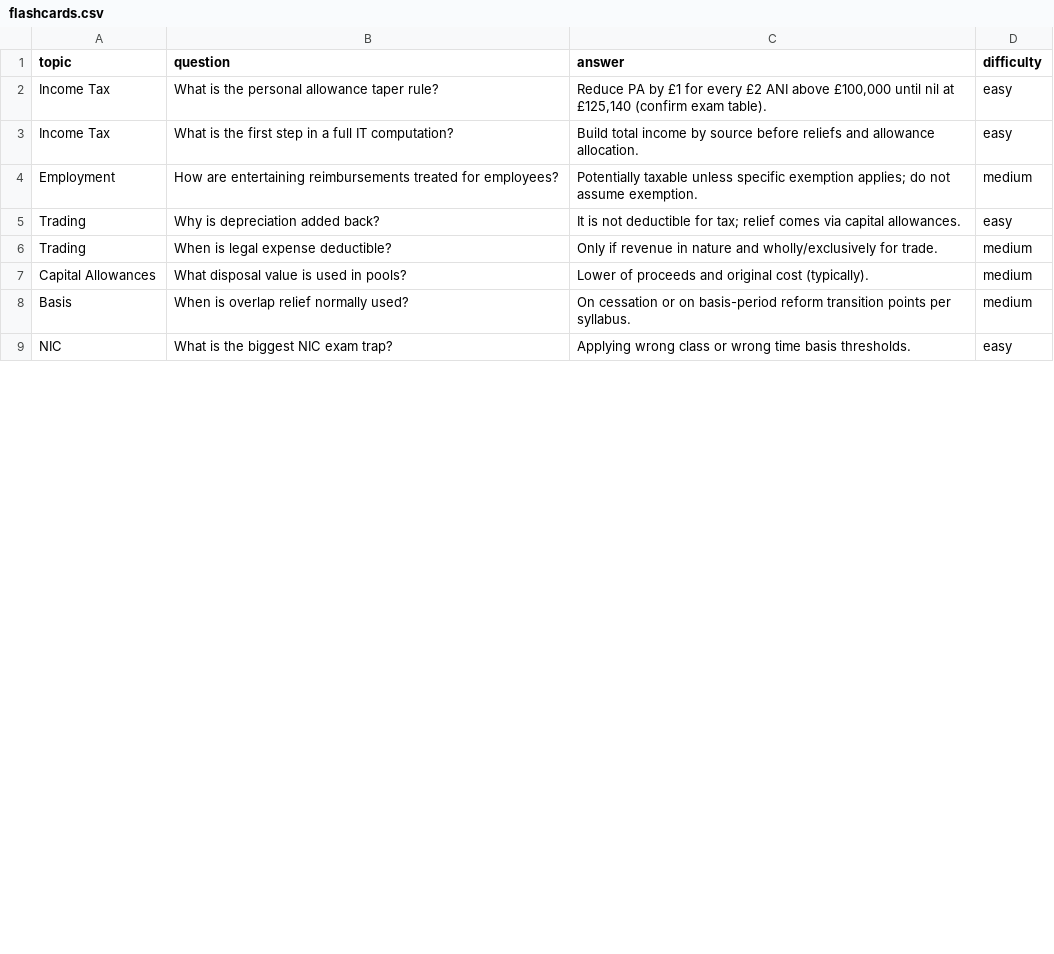
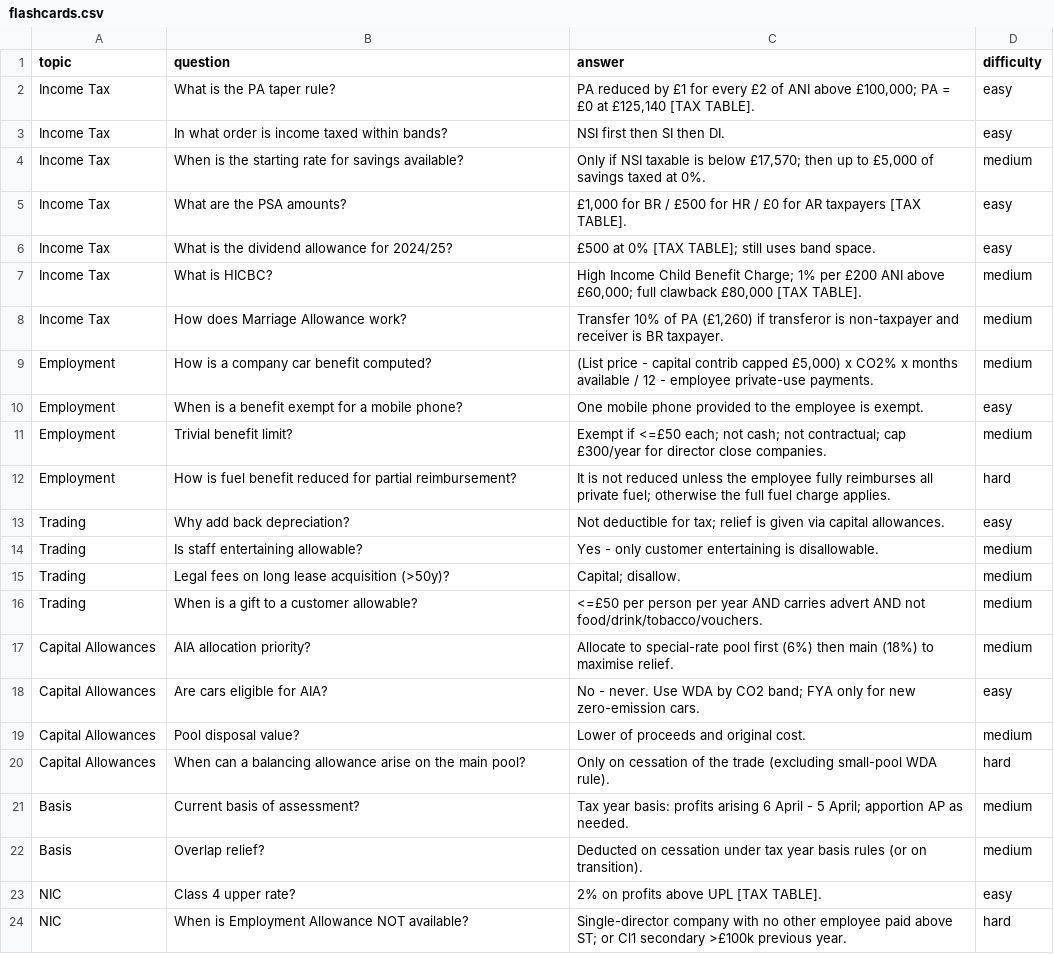
Before and after one commit to timurmomani0-glitch/tax, a CSV file: flashcards.csv, drawn as a sheet; only a part is shown; the diff covers the shown part only.

```diff
--- a/flashcards.csv
+++ b/flashcards.csv
@@ -1,9 +1,24 @@
 topic,question,answer,difficulty
-Income Tax,What is the personal allowance taper rule?,"Reduce PA by £1 for every £2 ANI above £100,000 until nil at £125,140 (confirm exam table).",easy
-Income Tax,What is the first step in a full IT computation?,Build total income by source before reliefs and allowance allocation.,easy
-Employment,How are entertaining reimbursements treated for employees?,Potentially taxable unless specific exemption applies; do not assume exemption.,medium
-Trading,Why is depreciation added back?,It is not deductible for tax; relief comes via capital allowances.,easy
-Trading,When is legal expense deductible?,Only if revenue in nature and wholly/exclusively for trade.,medium
-Capital Allowances,What disposal value is used in pools?,Lower of proceeds and original cost (typically).,medium
-Basis,When is overlap relief normally used?,On cessation or on basis-period reform transition points per syllabus.,medium
-NIC,What is the biggest NIC exam trap?,Applying wrong class or wrong time basis thresholds.,easy
+Income Tax,What is the PA taper rule?,"PA reduced by £1 for every £2 of ANI above £100,000; PA = £0 at £125,140 [TAX TABLE].",easy
+Income Tax,In what order is income taxed within bands?,NSI first then SI then DI.,easy
+Income Tax,When is the starting rate for savings available?,"Only if NSI taxable is below £17,570; then up to £5,000 of savings taxed at 0%.",medium
+Income Tax,What are the PSA amounts?,"£1,000 for BR / £500 for HR / £0 for AR taxpayers [TAX TABLE].",easy
+Income Tax,What is the dividend allowance for 2024/25?,"£500 at 0% [TAX TABLE]; still uses band space.",easy
+Income Tax,What is HICBC?,"High Income Child Benefit Charge; 1% per £200 ANI above £60,000; full clawback £80,000 [TAX TABLE].",medium
+Income Tax,How does Marriage Allowance work?,"Transfer 10% of PA (£1,260) if transferor is non-taxpayer and receiver is BR taxpayer.",medium
+Employment,How is a company car benefit computed?,"(List price - capital contrib capped £5,000) x CO2% x months available / 12 - employee private-use payments.",medium
+Employment,When is a benefit exempt for a mobile phone?,"One mobile phone provided to the employee is exempt.",easy
+Employment,Trivial benefit limit?,"Exempt if <=£50 each; not cash; not contractual; cap £300/year for director close companies.",medium
+Employment,How is fuel benefit reduced for partial reimbursement?,"It is not reduced unless the employee fully reimburses all private fuel; otherwise the full fuel charge applies.",hard
+Trading,Why add back depreciation?,"Not deductible for tax; relief is given via capital allowances.",easy
+Trading,Is staff entertaining allowable?,"Yes - only customer entertaining is disallowable.",medium
+Trading,Legal fees on long lease acquisition (>50y)?,"Capital; disallow.",medium
+Trading,When is a gift to a customer allowable?,"<=£50 per person per year AND carries advert AND not food/drink/tobacco/vouchers.",medium
+Capital Allowances,AIA allocation priority?,"Allocate to special-rate pool first (6%) then main (18%) to maximise relief.",medium
+Capital Allowances,Are cars eligible for AIA?,"No - never. Use WDA by CO2 band; FYA only for new zero-emission cars.",easy
+Capital Allowances,Pool disposal value?,"Lower of proceeds and original cost.",medium
+Capital Allowances,When can a balancing allowance arise on the main pool?,"Only on cessation of the trade (excluding small-pool WDA rule).",hard
+Basis,Current basis of assessment?,"Tax year basis: profits arising 6 April - 5 April; apportion AP as needed.",medium
+Basis,Overlap relief?,"Deducted on cessation under tax year basis rules (or on transition).",medium
+NIC,Class 4 upper rate?,"2% on profits above UPL [TAX TABLE].",easy
+NIC,When is Employment Allowance NOT available?,"Single-director company with no other employee paid above ST; or Cl1 secondary >£100k previous year.",hard
```
Also changed, not shown: 15 added rows and 8 edited cells elsewhere in this file, drill_questions.csv, formulas_thresholds.csv, 5 other files.
